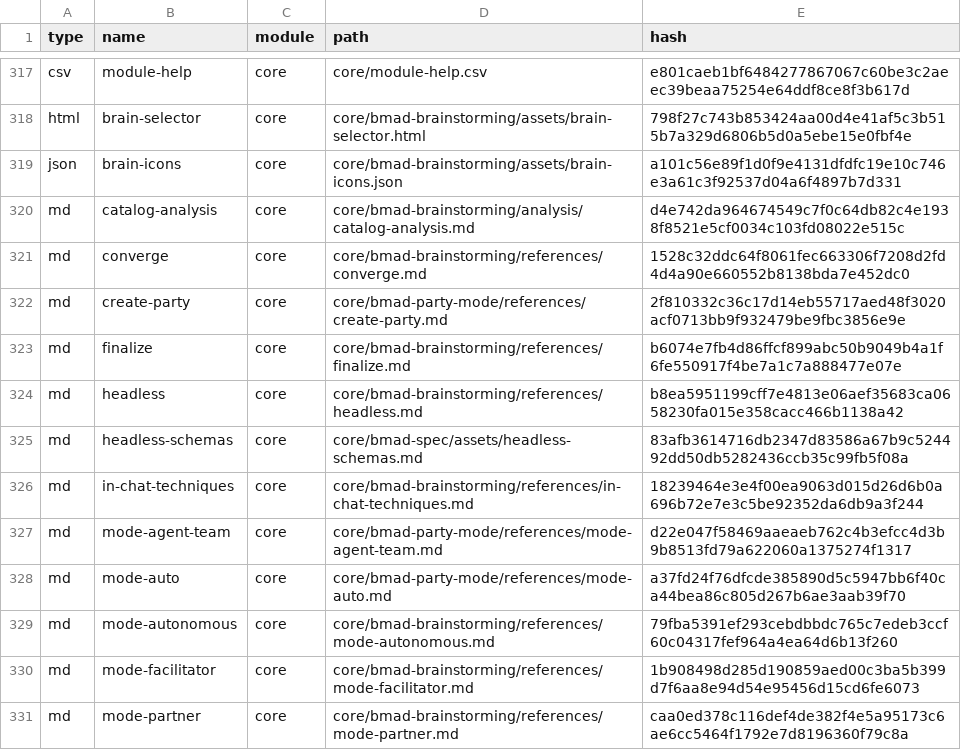
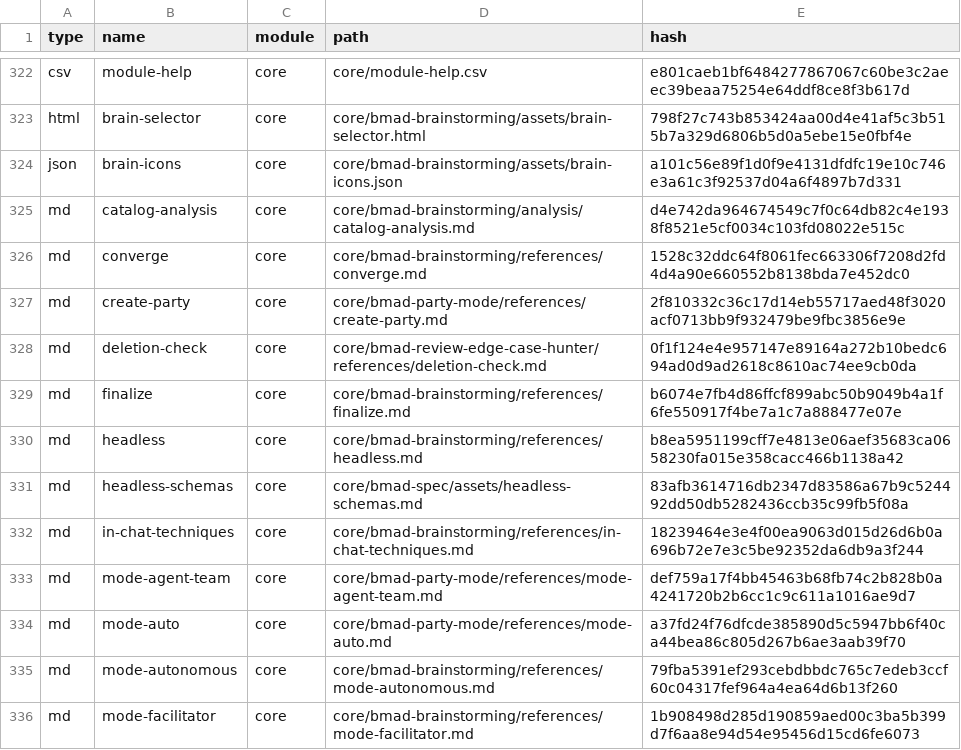
Before and after one commit to zsutxz/HeAgent, a CSV file: _bmad/_config/files-manifest.csv, drawn as a sheet; only a part is shown, gaps mark what is left out; the shorter side is filled out with more unchanged rows; the diff covers the shown part only.

Commit message:
chore(bmad): 升级 bmad-method 6.9.0 → 6.10.0 并收敛 ides 去除 .agents/
- core/bmm 模块 6.9.0 → 6.10.0；bmb、gds（main 分支）refreshed
- 重生成 _bmad/ 下 installer-managed 文件；.claude/skills/bmad-* 同步至 6.10.0
  （bmad-investigate retired 移除；新增 bmad-dev-auto；edge-case-hunter 增 references）
- 收敛 _bmad/_config/manifest.yaml 的 ides 为 [claude-code]，去掉 codex
  → installer 不再生成 .agents/（codex skill 目录），实测 quick-update 后未被重新加入
- _bmad/custom/ 与 config.user.toml 已保留，未受影响
- uv.lock（installer 工具链锁文件）与 _bmad-output/specs/（本地产物）加入 .gitignore

升级命令：npx bmad-method@6.10.0 install --action quick-update --yes --directory "<root>"
（注：6.10.0 新增安装目录确认 prompt，须显式 --directory；--tools 在 quick-update 下
 无效，.agents/ 由 manifest ides 的 codex 项触发，改 ides 为 durable 去除法）

本次仅提交 bmad 相关文件；未触及 src/ 与 tests/。

```diff
--- a/_bmad/_config/files-manifest.csv
+++ b/_bmad/_config/files-manifest.csv
@@ -322,2 +327,3 @@ type,name,module,path,hash
 "md","create-party","core","core/bmad-party-mode/references/create-party.md","2f810332c36c17d14eb55717aed48f3020acf0713bb9f932479be9fbc3856e9e"
+"md","deletion-check","core","core/bmad-review-edge-case-hunter/references/deletion-check.md","0f1f124e4e957147e89164a272b10bedc694ad0d9ad2618c8610ac74ee9cb0da"
 "md","finalize","core","core/bmad-brainstorming/references/finalize.md","b6074e7fb4d86ffcf899abc50b9049b4a1f6fe550917f4be7a1c7a888477e07e"
@@ -326,3 +332,3 @@ type,name,module,path,hash
 "md","in-chat-techniques","core","core/bmad-brainstorming/references/in-chat-techniques.md","18239464e3e4f00ea9063d015d26d6b0a696b72e7e3c5be92352da6db9a3f244"
-"md","mode-agent-team","core","core/bmad-party-mode/references/mode-agent-team.md","d22e047f58469aaeaeb762c4b3efcc4d3b9b8513fd79a622060a1375274f1317"
+"md","mode-agent-team","core","core/bmad-party-mode/references/mode-agent-team.md","def759a17f4bb45463b68fb74c2b828b0a4241720b2b6cc1c9c611a1016ae9d7"
 "md","mode-auto","core","core/bmad-party-mode/references/mode-auto.md","a37fd24f76dfcde385890d5c5947bb6f40ca44bea86c805d267b6ae3aab39f70"
```
Also changed, not shown: 8 added rows, 3 removed rows and 27 edited cells elsewhere in this file, _bmad/_config/bmad-help.csv, _bmad/_config/skill-manifest.csv, 37 other files.
